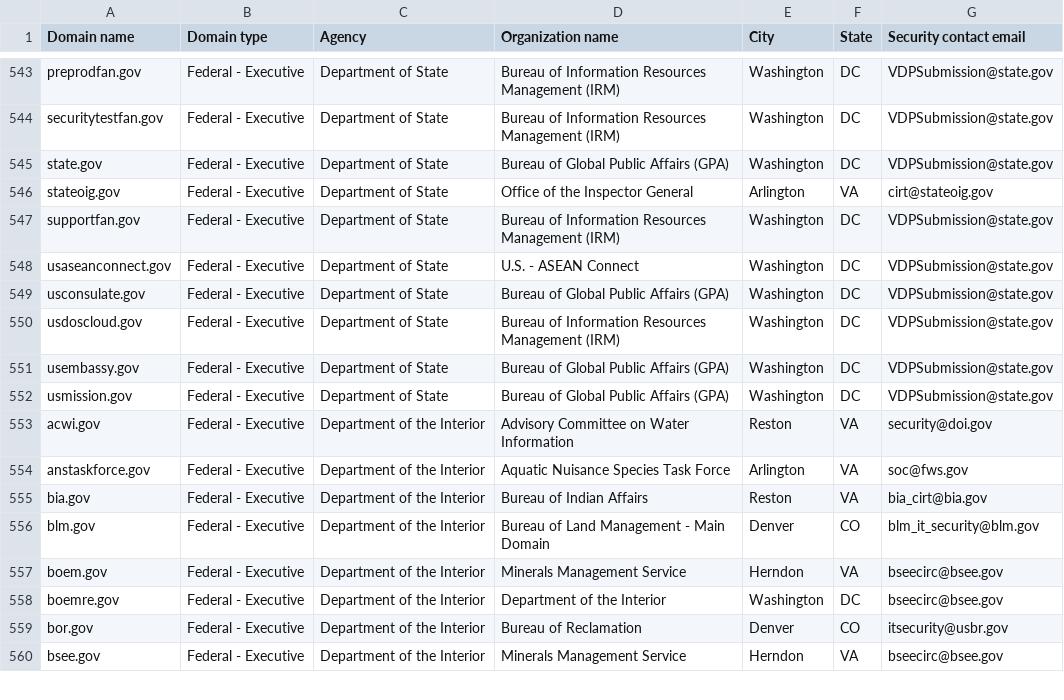
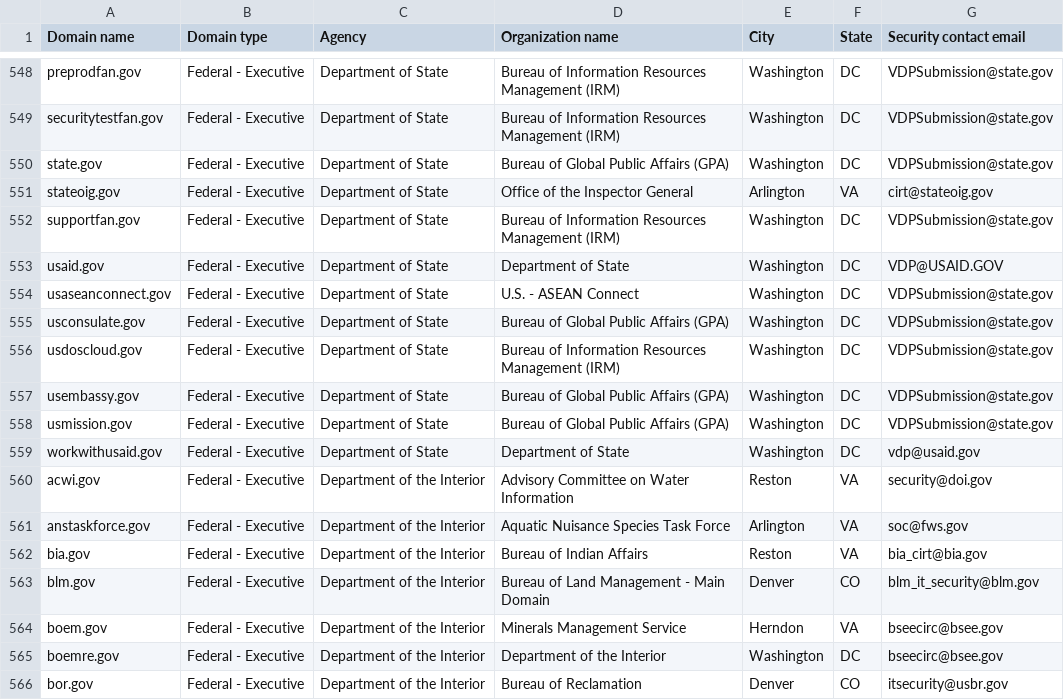
Before and after one commit to zandercymatics/dotgov-data, a CSV file: current-federal.csv, drawn as a sheet; only a part is shown, gaps mark what is left out; the shorter side is filled out with more unchanged rows; the diff covers the shown part only.

Commit message:
Flat: latest data (2025-07-23T06:42:46.500Z) {   "date": "2025-07-23T06:42:46.500Z",   "files": [     {       "name": "current-federal.csv",       "deltaBytes": -256,       "source": "https://manage.get.gov/api/v1/get-report/current-federal"     },     {       "name": "current-full.csv",       "deltaBytes": 1598,       "source": "https://manage.get.gov/api/v1/get-report/current-full"     }   ] }

```diff
--- a/current-federal.csv
+++ b/current-federal.csv
@@ -547,2 +552,3 @@ stateoig.gov,Federal - Executive,Department of State,Office of the Inspector Gen
 supportfan.gov,Federal - Executive,Department of State,Bureau of Information Resources Management (IRM),Washington,DC,VDPSubmission@state.gov
+usaid.gov,Federal - Executive,Department of State,Department of State,Washington,DC,VDP@USAID.GOV
 usaseanconnect.gov,Federal - Executive,Department of State,U.S. - ASEAN Connect,Washington,DC,VDPSubmission@state.gov
@@ -552,2 +558,3 @@ usembassy.gov,Federal - Executive,Department of State,Bureau of Global Public Af
 usmission.gov,Federal - Executive,Department of State,Bureau of Global Public Affairs (GPA),Washington,DC,VDPSubmission@state.gov
+workwithusaid.gov,Federal - Executive,Department of State,Department of State,Washington,DC,vdp@usaid.gov
 acwi.gov,Federal - Executive,Department of the Interior,Advisory Committee on Water Information,Reston,VA,security@doi.gov
```
Also changed, not shown: 5 added rows, 7 removed rows and 1 edited cell elsewhere in this file, 1 other file.
